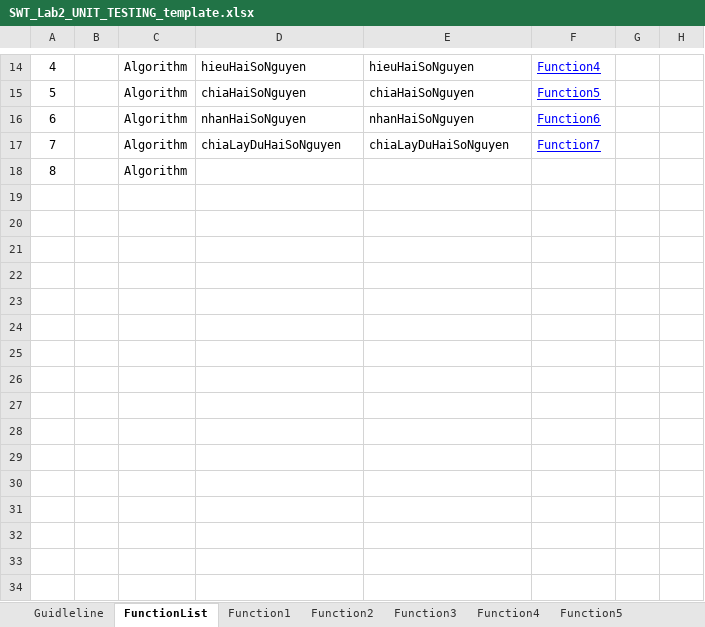
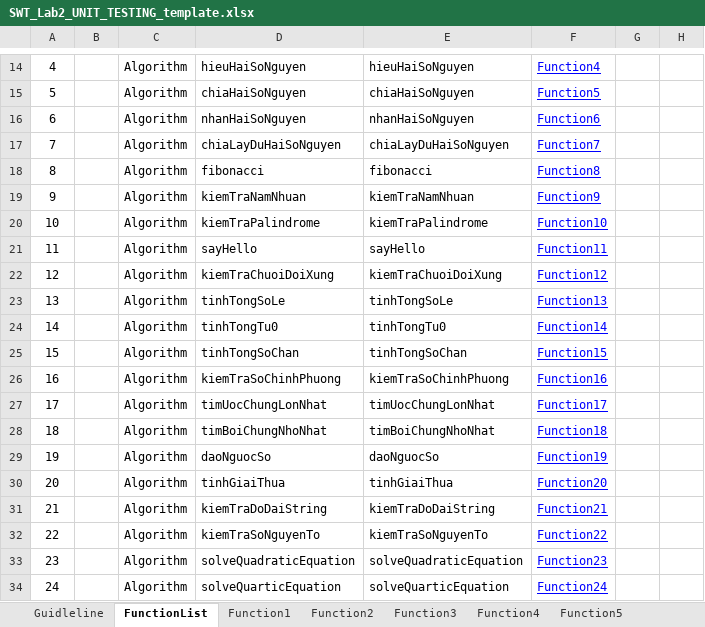
Before and after one commit to lampham-devwannabe/SWT_LAB2, an Excel workbook: SWT_Lab2_UNIT_TESTING_template.xlsx, sheet FunctionList, drawn as a sheet; only a part is shown, gaps mark what is left out; values as stored, in another font and other column widths than the file's, no borders; removed rows and columns are numbered as before the commit, all else as after; the diff names each change by its address in the sheet, - before the commit and + after, or states it on an @@ line.

Commit message:
feat : parameterized tests for quadratic and quartic equations

```diff
--- a/SWT_Lab2_UNIT_TESTING_template.xlsx (sheet FunctionList)
+++ b/SWT_Lab2_UNIT_TESTING_template.xlsx (sheet FunctionList)
-row 18: 8 |  | Algorithm
+row 18: 8 |  | Algorithm | fibonacci | fibonacci | Function8
+row 19: 9 |  | Algorithm | kiemTraNamNhuan | kiemTraNamNhuan | Function9
+row 20: 10 |  | Algorithm | kiemTraPalindrome | kiemTraPalindrome | Function10
+row 21: 11 |  | Algorithm | sayHello | sayHello | Function11
+row 22: 12 |  | Algorithm | kiemTraChuoiDoiXung | kiemTraChuoiDoiXung | Function12
+row 23: 13 |  | Algorithm | tinhTongSoLe | tinhTongSoLe | Function13
+row 24: 14 |  | Algorithm | tinhTongTu0 | tinhTongTu0 | Function14
+row 25: 15 |  | Algorithm | tinhTongSoChan | tinhTongSoChan | Function15
+row 26: 16 |  | Algorithm | kiemTraSoChinhPhuong | kiemTraSoChinhPhuong | Function16
+row 27: 17 |  | Algorithm | timUocChungLonNhat | timUocChungLonNhat | Function17
+row 28: 18 |  | Algorithm | timBoiChungNhoNhat | timBoiChungNhoNhat | Function18
+row 29: 19 |  | Algorithm | daoNguocSo | daoNguocSo | Function19
+row 30: 20 |  | Algorithm | tinhGiaiThua | tinhGiaiThua | Function20
+row 31: 21 |  | Algorithm | kiemTraDoDaiString | kiemTraDoDaiString | Function21
+row 32: 22 |  | Algorithm | kiemTraSoNguyenTo | kiemTraSoNguyenTo | Function22
+row 33: 23 |  | Algorithm | solveQuadraticEquation | solveQuadraticEquation | Function23
+row 34: 24 |  | Algorithm | solveQuarticEquation | solveQuarticEquation | Function24
```
Also changed, not shown: sheet Function5, sheet Function4, sheet Function3, sheet Function7, sheet Function6, other sheet tabs, 2 other files.
